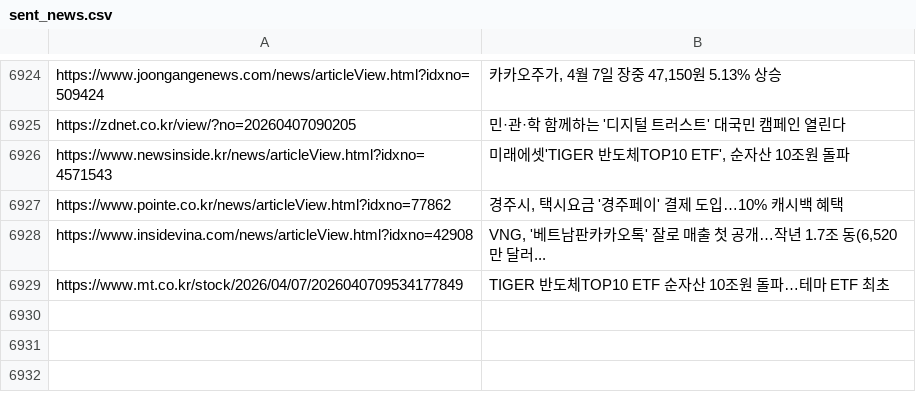
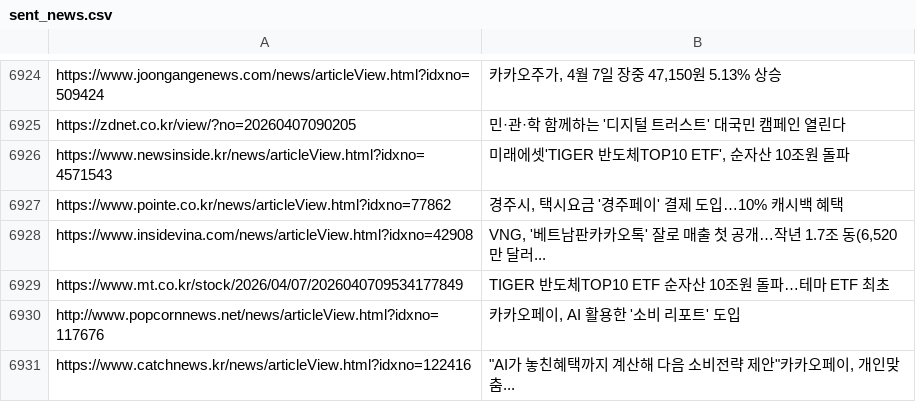
Before and after one commit to dhlee13147-lang/my-news-bot, a CSV file: sent_news.csv, drawn as a sheet; only a part is shown, gaps mark what is left out.

```diff
--- a/sent_news.csv
+++ b/sent_news.csv
@@ -6929 +6929,3 @@ https://www.insidevina.com/news/articleView.html?idxno=42908,"VNG, '베트남판
 https://www.mt.co.kr/stock/2026/04/07/2026040709534177849,TIGER 반도체TOP10 ETF 순자산 10조원 돌파…테마 ETF 최초
+http://www.popcornnews.net/news/articleView.html?idxno=117676,"카카오페이, AI 활용한 '소비 리포트' 도입"
+https://www.catchnews.kr/news/articleView.html?idxno=122416,"""AI가 놓친혜택까지 계산해 다음 소비전략 제안""카카오페이, 개인맞춤..."
```
